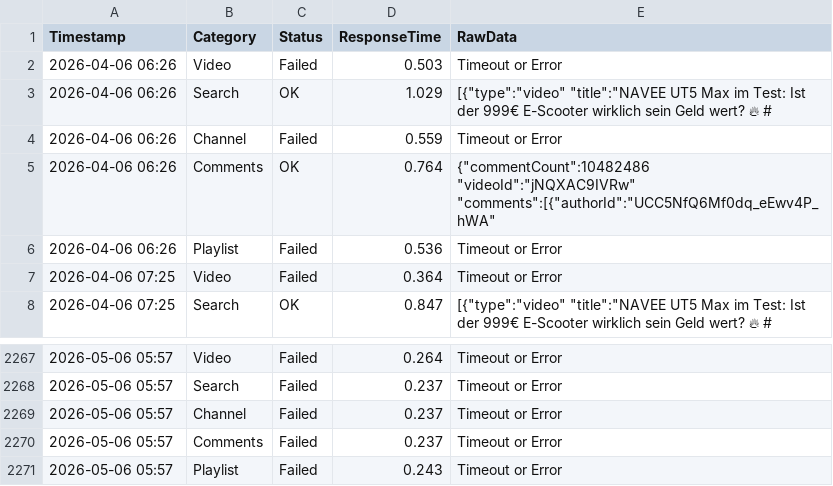
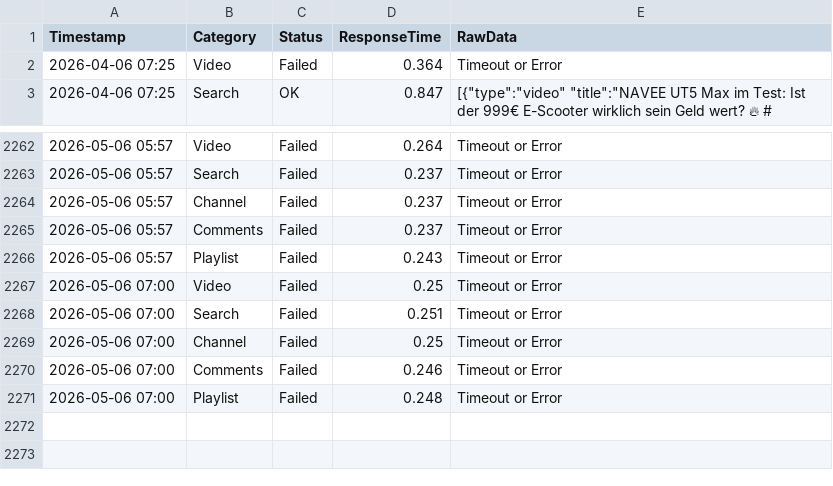
Before and after one commit to yuto1106110/invidious-health, a CSV file: logs/iv.melmac.space_.csv, drawn as a sheet; only a part is shown, gaps mark what is left out.

```diff
--- a/logs/iv.melmac.space_.csv
+++ b/logs/iv.melmac.space_.csv
@@ -1,7 +1,2 @@
 Timestamp,Category,Status,ResponseTime,RawData
-2026-04-06 06:26,Video,Failed,0.503,Timeout or Error
-2026-04-06 06:26,Search,OK,1.029,"[{""type"":""video"" ""title"":""NAVEE UT5 Max im Test: Ist der 999€ E-Scooter wirklich sein Geld wert? 🔥 #"
-2026-04-06 06:26,Channel,Failed,0.559,Timeout or Error
-2026-04-06 06:26,Comments,OK,0.764,"{""commentCount"":10482486 ""videoId"":""jNQXAC9IVRw"" ""comments"":[{""authorId"":""UCC5NfQ6Mf0dq_eEwv4P_hWA"" "
-2026-04-06 06:26,Playlist,Failed,0.536,Timeout or Error
 2026-04-06 07:25,Video,Failed,0.364,Timeout or Error
@@ -2271 +2266,6 @@ Timestamp,Category,Status,ResponseTime,RawData
 2026-05-06 05:57,Playlist,Failed,0.243,Timeout or Error
+2026-05-06 07:00,Video,Failed,0.25,Timeout or Error
+2026-05-06 07:00,Search,Failed,0.251,Timeout or Error
+2026-05-06 07:00,Channel,Failed,0.25,Timeout or Error
+2026-05-06 07:00,Comments,Failed,0.246,Timeout or Error
+2026-05-06 07:00,Playlist,Failed,0.248,Timeout or Error
```
Also changed, not shown: logs/inv.kamuridesu.com_.csv, logs/invidious.tiekoetter.com_.csv, 8 other files.
